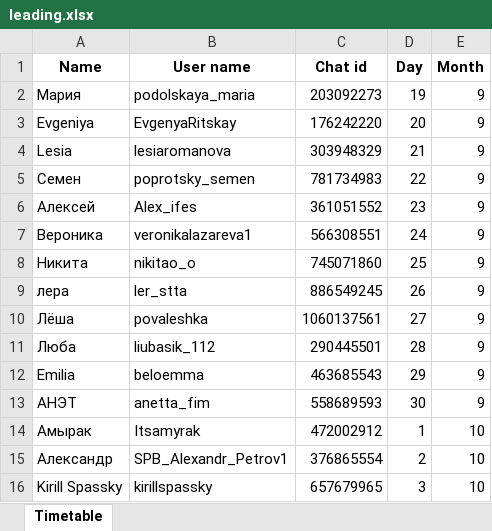
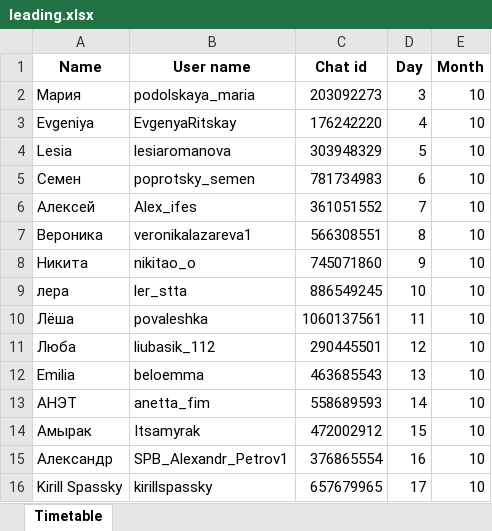
Before and after one commit to nikprogmaster/notifyBot, an Excel workbook: leading.xlsx, sheet Timetable, drawn as a sheet; values as stored, in another font and other column widths than the file's, no borders; the diff names each change by its address in the sheet, - before the commit and + after, or states it on an @@ line.

```diff
--- a/leading.xlsx (sheet Timetable)
+++ b/leading.xlsx (sheet Timetable)
-D2 (Day): 19
+D2 (Day): 3
-E2:E13 (Month): 9
+E2:E13 (Month): 10
-D3 (Day): 20
+D3 (Day): 4
-D4 (Day): 21
+D4 (Day): 5
-D5 (Day): 22
+D5 (Day): 6
-D6 (Day): 23
+D6 (Day): 7
-D7 (Day): 24
+D7 (Day): 8
-D8 (Day): 25
+D8 (Day): 9
-D9 (Day): 26
+D9 (Day): 10
-D10 (Day): 27
+D10 (Day): 11
-D11 (Day): 28
+D11 (Day): 12
-D12 (Day): 29
+D12 (Day): 13
-D13 (Day): 30
+D13 (Day): 14
-D14 (Day): 1
+D14 (Day): 15
-D15 (Day): 2
+D15 (Day): 16
-D16 (Day): 3
+D16 (Day): 17
```
Also changed, not shown: 1 other file.
